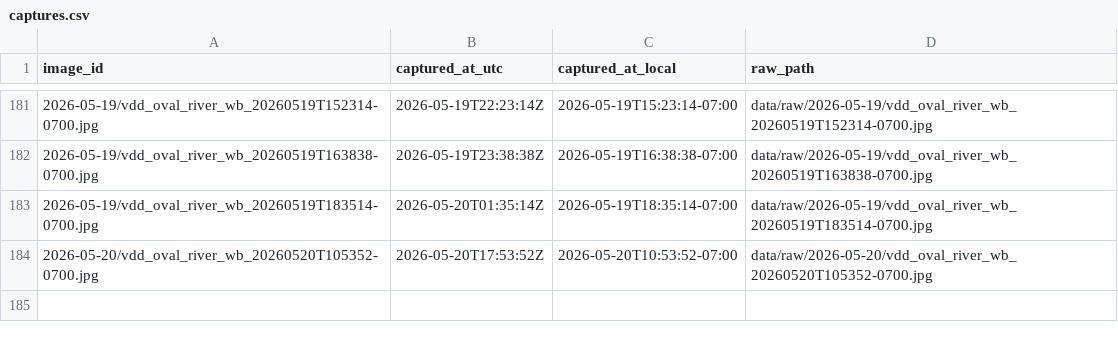
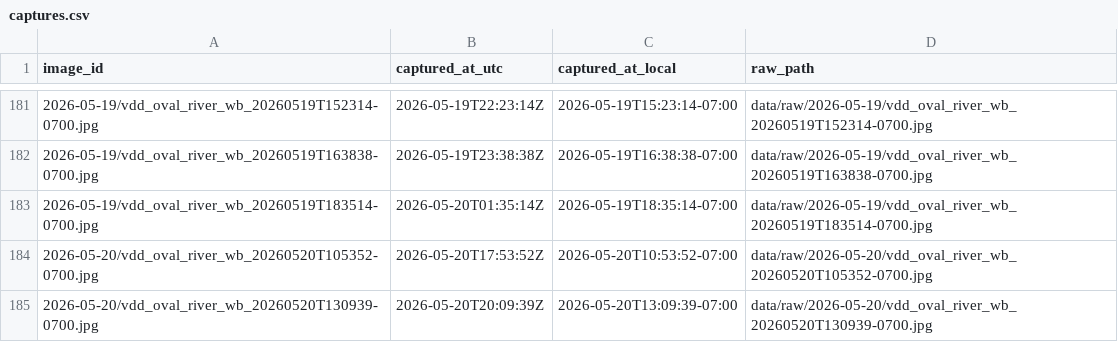
Before and after one commit to booooorb/2334-Oval-and-River-Soccer-Field-Activity-Detector, a CSV file: data/captures.csv, drawn as a sheet; only a part is shown, gaps mark what is left out; the diff names each change by its address in the sheet, - before the commit and + after, or states it on an @@ line.

```diff
--- a/data/captures.csv
+++ b/data/captures.csv
+row 185: 2026-05-20/vdd_oval_river_wb_20260520T130939-0700.jpg | 2026-05-20T20:09:39Z | 2026-05-20T13:09:39-07:00 | data/raw/2026-05-20/vdd_oval_river_wb_20260520T130939-0700.jpg
```
Also changed, not shown: 1 other file.
